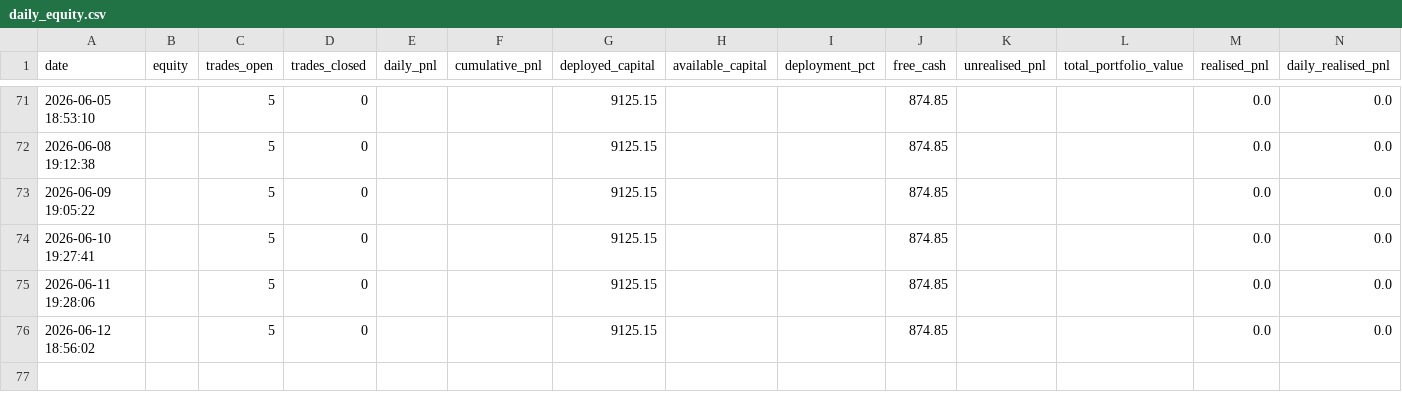
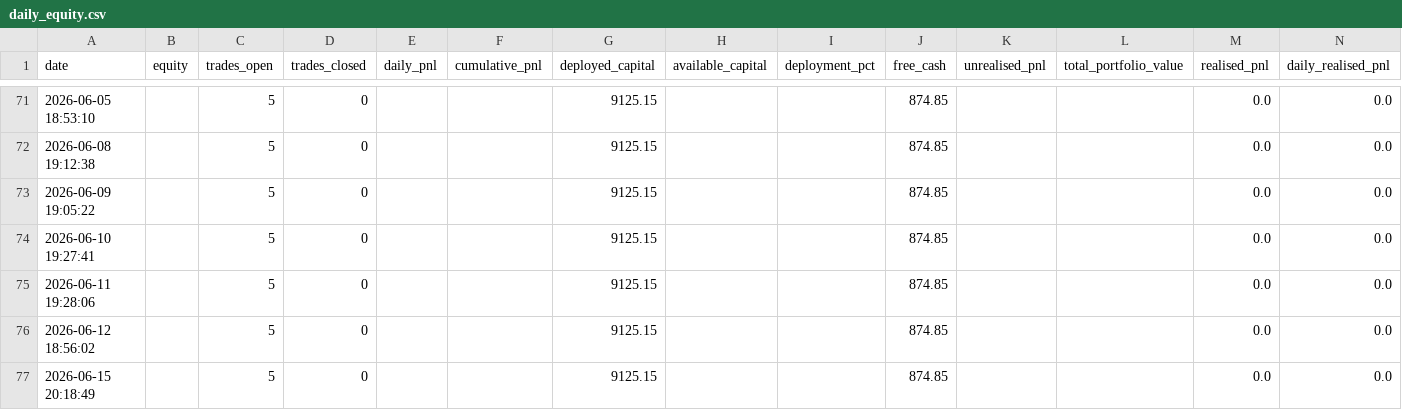
Before and after one commit to tanmaykaper/Paper-Trading-Bot, a CSV file: daily_equity.csv, drawn as a sheet; only a part is shown, gaps mark what is left out; the diff names each change by its address in the sheet, - before the commit and + after, or states it on an @@ line.

```diff
--- a/daily_equity.csv
+++ b/daily_equity.csv
+row 77: 2026-06-15 20:18:49 |  | 5 | 0 |  |  | 9125.15 |  |  | 874.85 |  |  | 0.0 | 0.0
```
